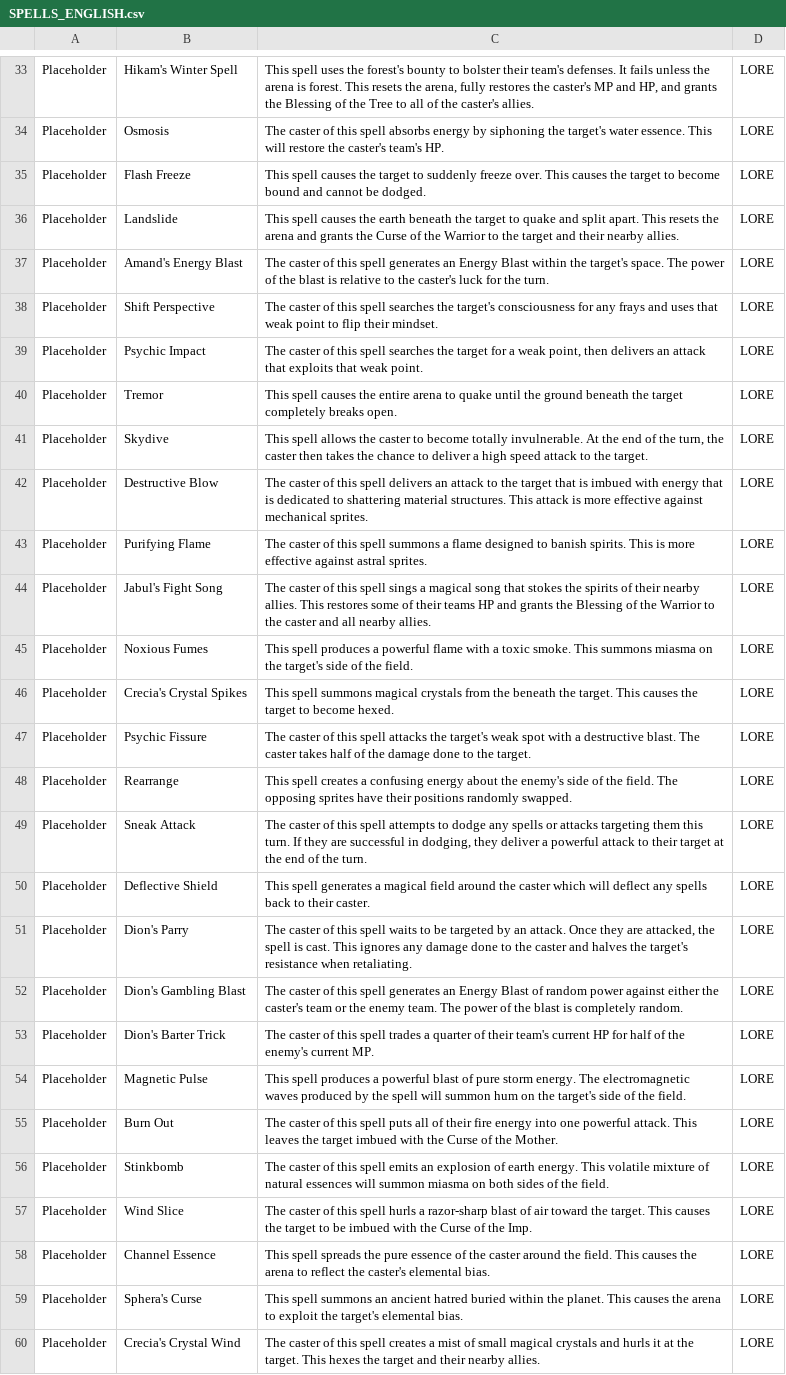
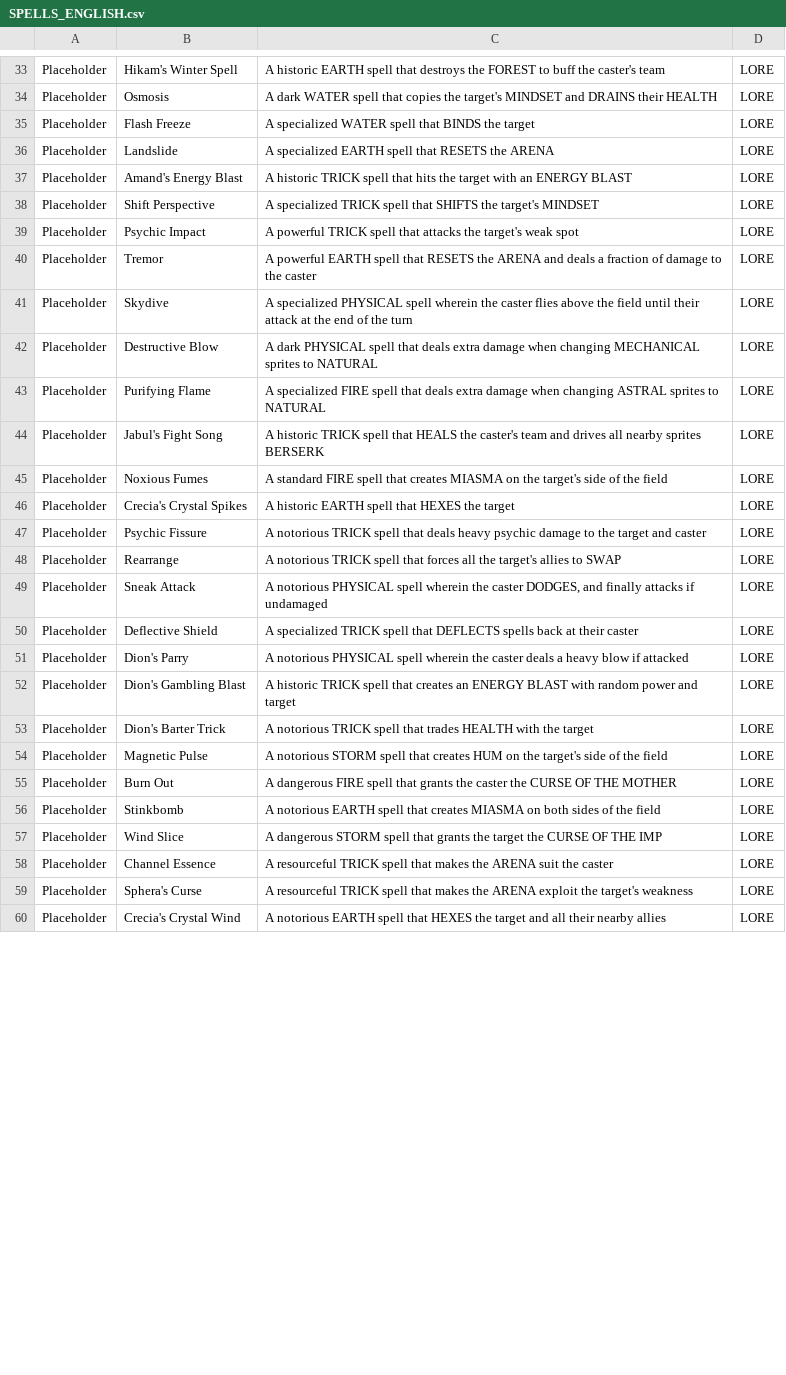
Before and after one commit to maxwellmott/spriteDemoFinal, a CSV file: spritesProject_forDemo/datafiles/SPELLS_ENGLISH.csv, drawn as a sheet; only a part is shown, gaps mark what is left out; the diff covers the shown part only; the diff names each change by its address in the sheet, - before the commit and + after, or states it on an @@ line.

```diff
--- a/spritesProject_forDemo/datafiles/SPELLS_ENGLISH.csv
+++ b/spritesProject_forDemo/datafiles/SPELLS_ENGLISH.csv
-C33: This spell uses the forest's bounty to bolster their team's defenses. It fails unless the arena is forest. This resets the arena, fully restores the caster's MP and HP, and grants the Blessing of the Tree to all of the caster's allies.
+C33: A historic EARTH spell that destroys the FOREST to buff the caster's team
-C34: The caster of this spell absorbs energy by siphoning the target's water essence. This will restore the caster's team's HP.
+C34: A dark WATER spell that copies the target's MINDSET and DRAINS their HEALTH
-C35: This spell causes the target to suddenly freeze over. This causes the target to become bound and cannot be dodged.
+C35: A specialized WATER spell that BINDS the target
-C36: This spell causes the earth beneath the target to quake and split apart. This resets the arena and grants the Curse of the Warrior to the target and their nearby allies.
+C36: A specialized EARTH spell that RESETS the ARENA
-C37: The caster of this spell generates an Energy Blast within the target's space. The power of the blast is relative to the caster's luck for the turn.
+C37: A historic TRICK spell that hits the target with an ENERGY BLAST
-C38: The caster of this spell searches the target's consciousness for any frays and uses that weak point to flip their mindset.
+C38: A specialized TRICK spell that SHIFTS the target's MINDSET
-C39: The caster of this spell searches the target for a weak point, then delivers an attack that exploits that weak point.
+C39: A powerful TRICK spell that attacks the target's weak spot
-C40: This spell causes the entire arena to quake until the ground beneath the target completely breaks open.
+C40: A powerful EARTH spell that RESETS the ARENA and deals a fraction of damage to the caster
-C41: This spell allows the caster to become totally invulnerable. At the end of the turn, the caster then takes the chance to deliver a high speed attack to the target.
+C41: A specialized PHYSICAL spell wherein the caster flies above the field until their attack at the end of the turn
-C42: The caster of this spell delivers an attack to the target that is imbued with energy that is dedicated to shattering material structures. This attack is more effective against mechanical sprites.
+C42: A dark PHYSICAL spell that deals extra damage when changing MECHANICAL sprites to NATURAL
-C43: The caster of this spell summons a flame designed to banish spirits. This is more effective against astral sprites.
+C43: A specialized FIRE spell that deals extra damage when changing ASTRAL sprites to NATURAL
-C44: The caster of this spell sings a magical song that stokes the spirits of their nearby allies. This restores some of their teams HP and grants the Blessing of the Warrior to the caster and all nearby allies.
+C44: A historic TRICK spell that HEALS the caster's team and drives all nearby sprites BERSERK
-C45: This spell produces a powerful flame with a toxic smoke. This summons miasma on the target's side of the field.
+C45: A standard FIRE spell that creates MIASMA on the target's side of the field
-C46: This spell summons magical crystals from the beneath the target. This causes the target to become hexed.
+C46: A historic EARTH spell that HEXES the target
-C47: The caster of this spell attacks the target's weak spot with a destructive blast. The caster takes half of the damage done to the target.
+C47: A notorious TRICK spell that deals heavy psychic damage to the target and caster
-C48: This spell creates a confusing energy about the enemy's side of the field. The opposing sprites have their positions randomly swapped.
+C48: A notorious TRICK spell that forces all the target's allies to SWAP
-C49: The caster of this spell attempts to dodge any spells or attacks targeting them this turn. If they are successful in dodging, they deliver a powerful attack to their target at the end of the turn.
+C49: A notorious PHYSICAL spell wherein the caster DODGES, and finally attacks if undamaged
-C50: This spell generates a magical field around the caster which will deflect any spells back to their caster.
+C50: A specialized TRICK spell that DEFLECTS spells back at their caster
-C51: The caster of this spell waits to be targeted by an attack. Once they are attacked, the spell is cast. This ignores any damage done to the caster and halves the target's resistance when retaliating.
+C51: A notorious PHYSICAL spell wherein the caster deals a heavy blow if attacked
-C52: The caster of this spell generates an Energy Blast of random power against either the caster's team or the enemy team. The power of the blast is completely random.
+C52: A historic TRICK spell that creates an ENERGY BLAST with random power and target
-C53: The caster of this spell trades a quarter of their team's current HP for half of the enemy's current MP.
+C53: A notorious TRICK spell that trades HEALTH with the target
-C54: This spell produces a powerful blast of pure storm energy. The electromagnetic waves produced by the spell will summon hum on the target's side of the field.
+C54: A notorious STORM spell that creates HUM on the target's side of the field
-C55: The caster of this spell puts all of their fire energy into one powerful attack. This leaves the target imbued with the Curse of the Mother.
+C55: A dangerous FIRE spell that grants the caster the CURSE OF THE MOTHER
-C56: The caster of this spell emits an explosion of earth energy. This volatile mixture of natural essences will summon miasma on both sides of the field.
+C56: A notorious EARTH spell that creates MIASMA on both sides of the field
-C57: The caster of this spell hurls a razor-sharp blast of air toward the target. This causes the target to be imbued with the Curse of the Imp.
+C57: A dangerous STORM spell that grants the target the CURSE OF THE IMP
-C58: This spell spreads the pure essence of the caster around the field. This causes the arena to reflect the caster's elemental bias.
+C58: A resourceful TRICK spell that makes the ARENA suit the caster
-C59: This spell summons an ancient hatred buried within the planet. This causes the arena to exploit the target's elemental bias.
+C59: A resourceful TRICK spell that makes the ARENA exploit the target's weakness
-C60: The caster of this spell creates a mist of small magical crystals and hurls it at the target. This hexes the target and their nearby allies.
+C60: A notorious EARTH spell that HEXES the target and all their nearby allies
```
Also changed, not shown: 2 added rows, 1 removed row and 36 edited cells elsewhere in this file, 37 other files.
